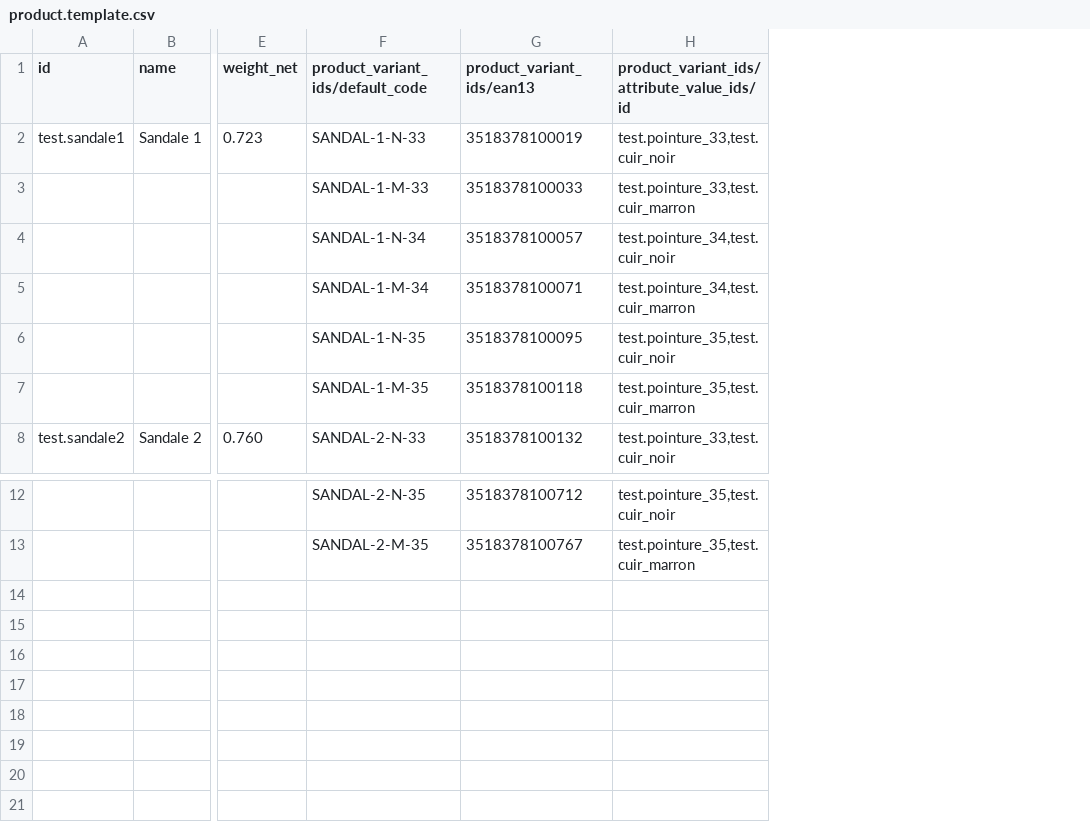
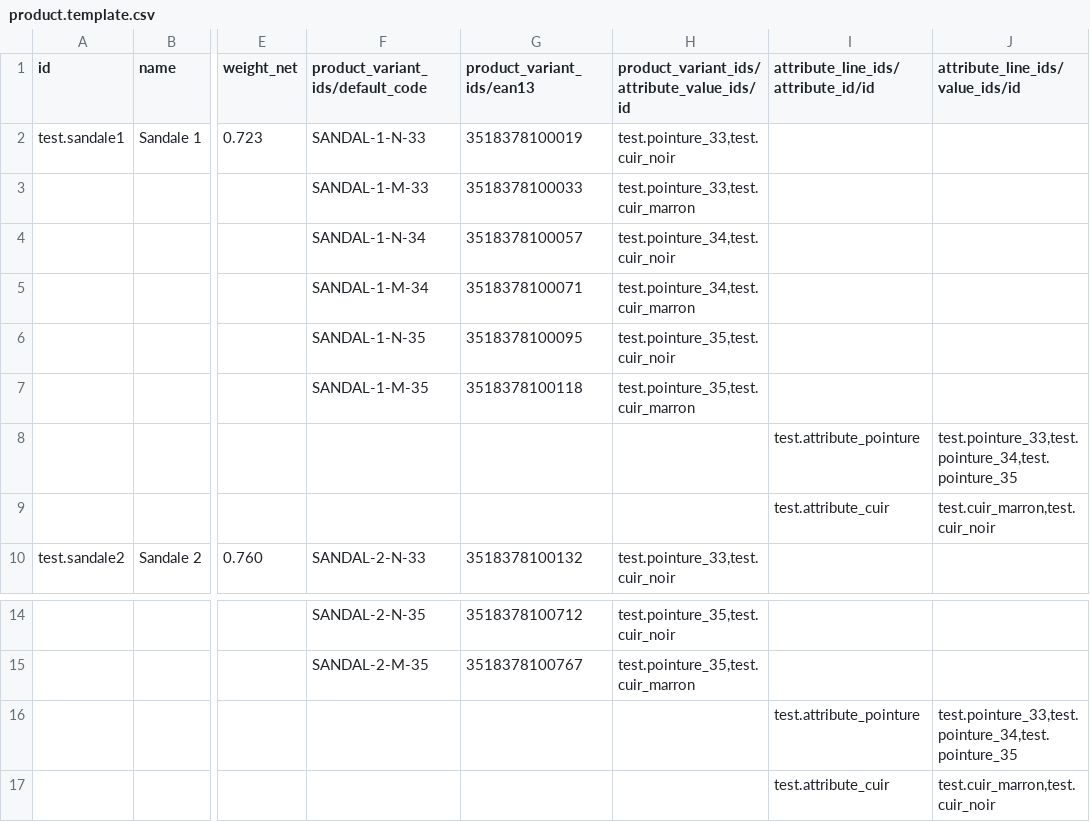
Before and after one commit to akretion/odoo-usability, a CSV file: product_variant_csv_import/sample_csv/product.template.csv, drawn as a sheet; only a part is shown, gaps mark what is left out; rows hold the shown columns only; the diff names each change by its address in the sheet, - before the commit and + after, or states it on an @@ line.

Commit message:
Add attribute_line_ids

```diff
--- a/product_variant_csv_import/sample_csv/product.template.csv
+++ b/product_variant_csv_import/sample_csv/product.template.csv
+column I, row 1: attribute_line_ids/attribute_id/id
+column J (attribute_line_ids/value_ids/id), empty
+row 8:  |  |  |  |  |  | test.attribute_pointure | test.pointure_33,test.pointure_34,test.pointure_35
+row 9:  |  |  |  |  |  | test.attribute_cuir | test.cuir_marron,test.cuir_noir
+row 16:  |  |  |  |  |  | test.attribute_pointure | test.pointure_33,test.pointure_34,test.pointure_35
+row 17:  |  |  |  |  |  | test.attribute_cuir | test.cuir_marron,test.cuir_noir
```
